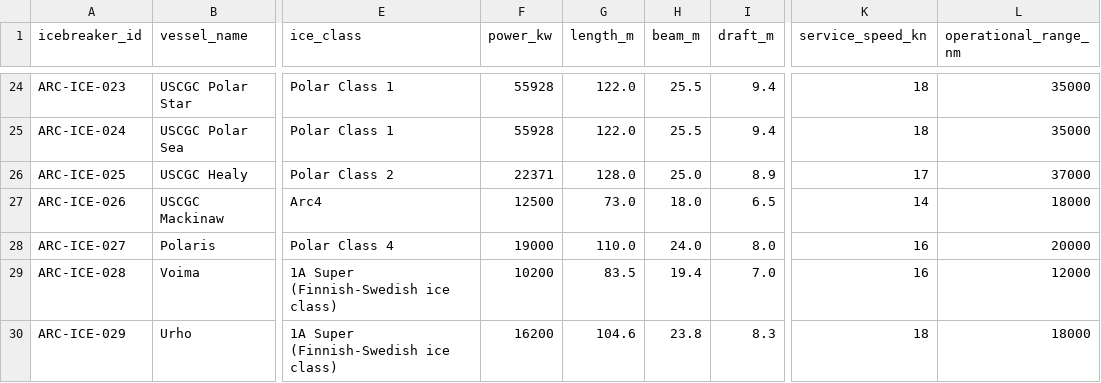
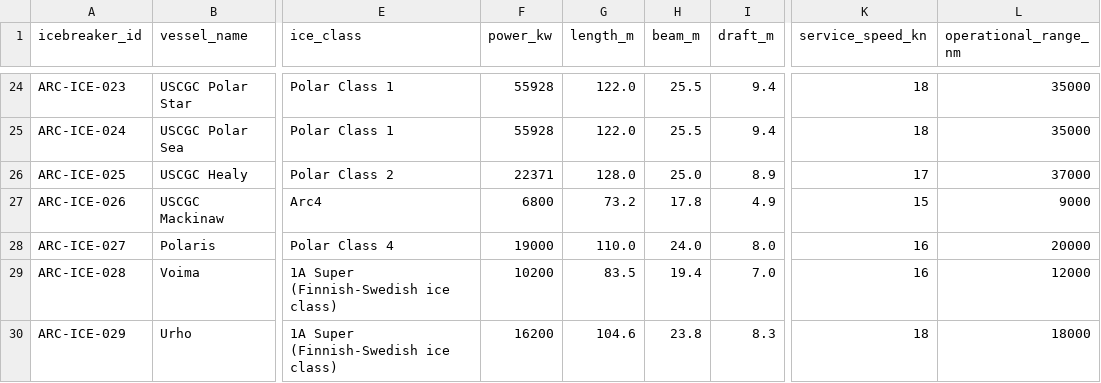
Before and after one commit to International-Arctic/ArcticTradeLanes-Dataset, a CSV file: icebreakers.csv, drawn as a sheet; only a part is shown, gaps mark what is left out; the diff names each change by its address in the sheet, - before the commit and + after, or states it on an @@ line.

Commit message:
data(icebreakers): ARC-ICE-026 Mackinaw power 6,800 kW, 73.2x17.8x4.9 m, 15 kn, 9,000 nm per USCG cutter characteristics (metadata-only, no geometry)

```diff
--- a/icebreakers.csv
+++ b/icebreakers.csv
-F27 (power_kw): 12500
+F27 (power_kw): 6800
-G27 (length_m): 73.0
+G27 (length_m): 73.2
-H27 (beam_m): 18.0
+H27 (beam_m): 17.8
-I27 (draft_m): 6.5
+I27 (draft_m): 4.9
-K27 (service_speed_kn): 14
+K27 (service_speed_kn): 15
-L27 (operational_range_nm): 18000
+L27 (operational_range_nm): 9000
```
Also changed, not shown: 1 other file.
